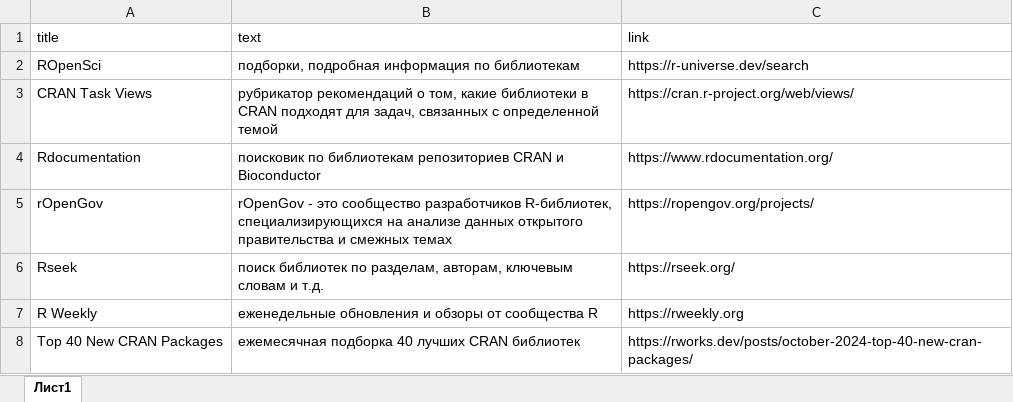
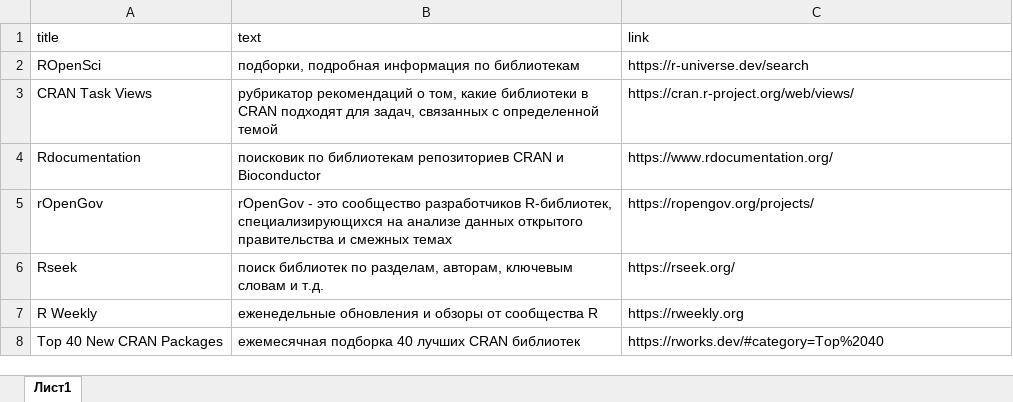
Before and after one commit to materov/rsources-book, an Excel workbook: tables/rsearch.xlsx, sheet Лист1, drawn as a sheet; values as stored, in another font and other column widths than the file's, no borders; the diff names each change by its address in the sheet, - before the commit and + after, or states it on an @@ line.

```diff
--- a/tables/rsearch.xlsx (sheet Лист1)
+++ b/tables/rsearch.xlsx (sheet Лист1)
-C8 (link): https://rworks.dev/posts/october-2024-top-40-new-cran-packages/
+C8 (link): https://rworks.dev/#category=Top%2040
```
Also changed, not shown: tables/links.xlsx, 48 other files.
